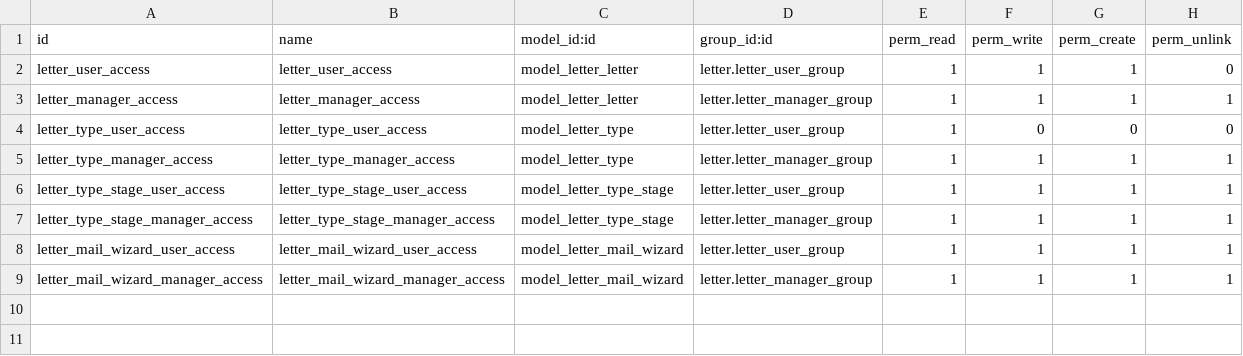
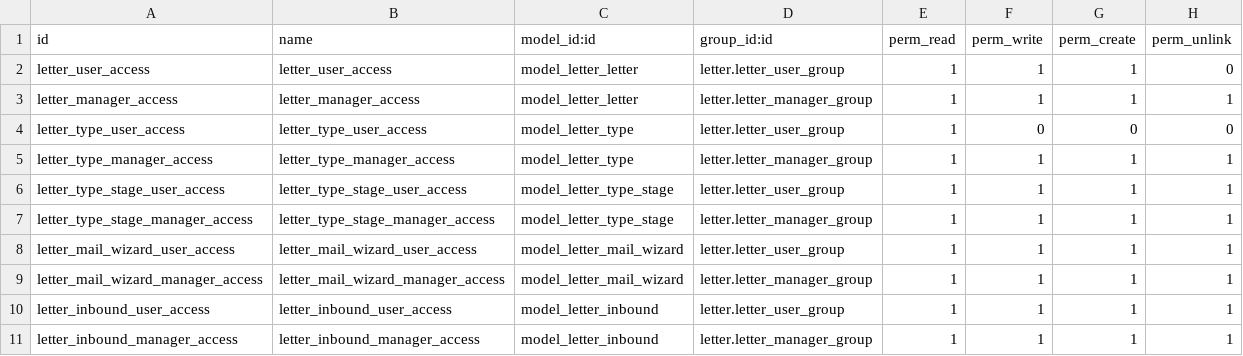
Before and after one commit to PintoAaron/LetterManagement, a CSV file: letter/security/ir.model.access.csv, drawn as a sheet; the diff names each change by its address in the sheet, - before the commit and + after, or states it on an @@ line.

Commit message:
add incoming letters

```diff
--- a/letter/security/ir.model.access.csv
+++ b/letter/security/ir.model.access.csv
+row 10: letter_inbound_user_access | letter_inbound_user_access | model_letter_inbound | letter.letter_user_group | 1 | 1 | 1 | 1
+row 11: letter_inbound_manager_access | letter_inbound_manager_access | model_letter_inbound | letter.letter_manager_group | 1 | 1 | 1 | 1
```
Also changed, not shown: 7 other files.
